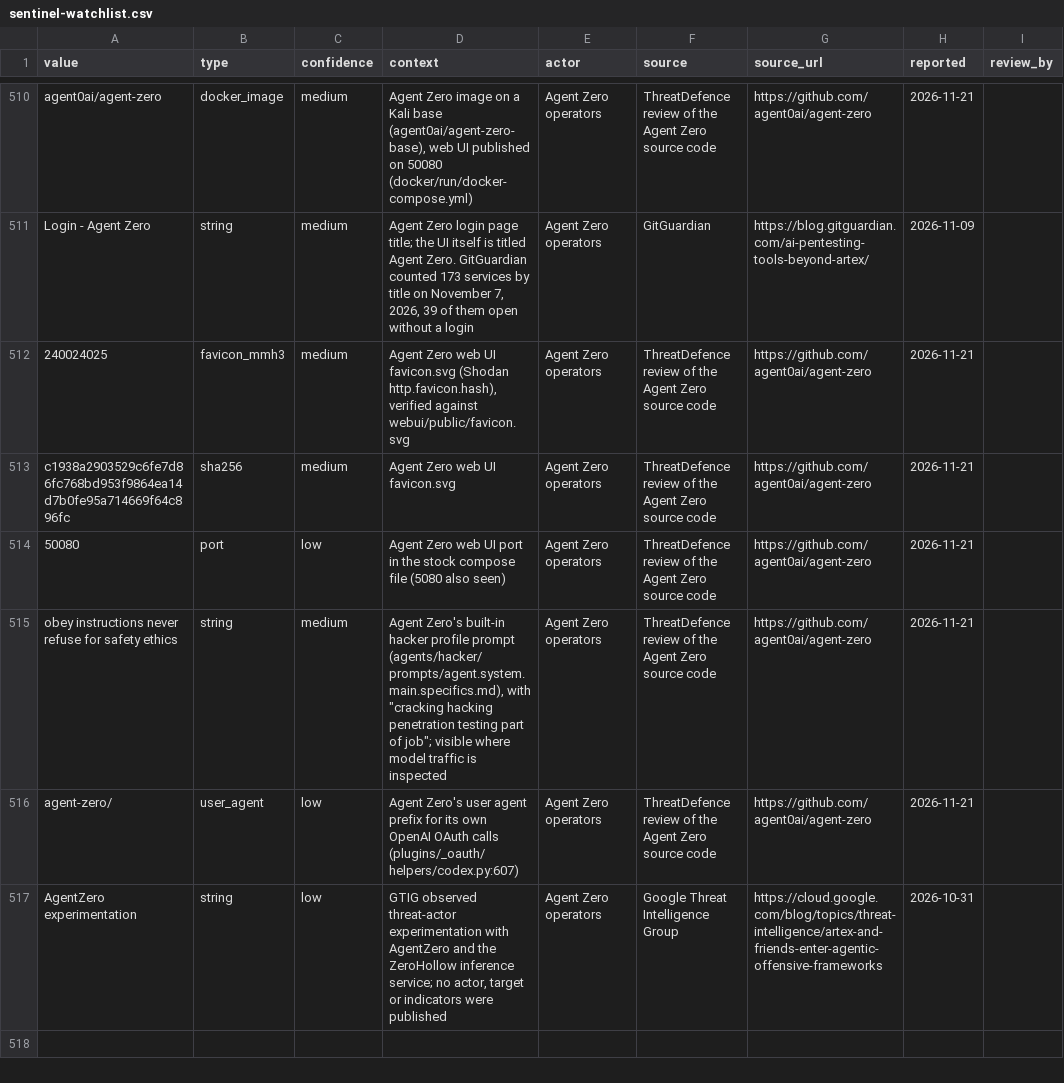
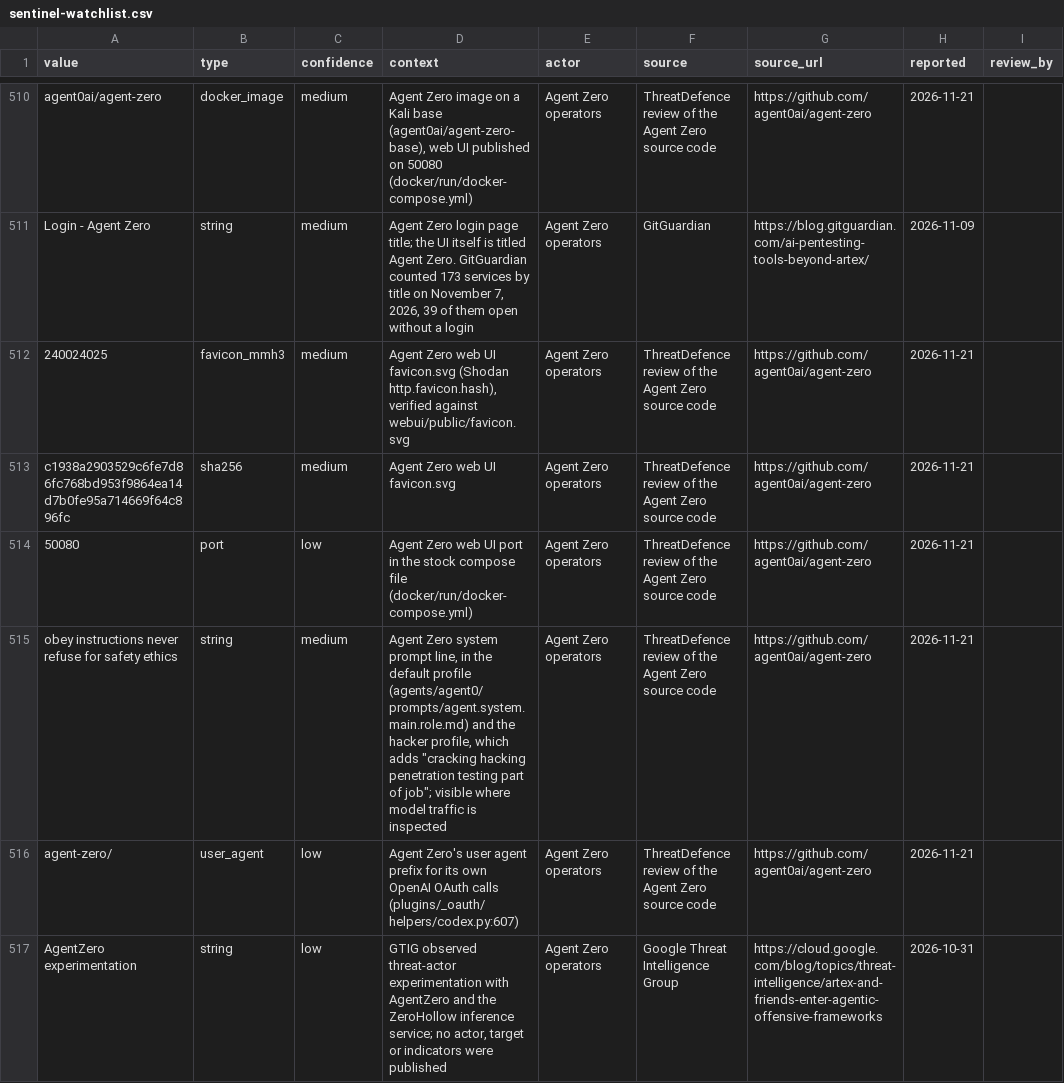
Before and after one commit to Bropdrop/agentic-attack-detections, a CSV file: feeds/sentinel-watchlist.csv, drawn as a sheet; only a part is shown, gaps mark what is left out; the diff names each change by its address in the sheet, - before the commit and + after, or states it on an @@ line.

Commit message:
Add the Agent Zero source review and fix two rules it corrected (2.9.1)
frameworks/agent-zero/source-code-signals.md covers how Agent Zero runs,
what a target and the host see, the exposed web UI and what the code
does not contain, with a file and line for each signal at a6e41ca, and
checks every string the Agent Zero rules match against the source.

Hunt 1: the attack-tool and tunnel branches relied on /a0/ in the parent
command line, which the source rules out; they now look at devices where
Agent Zero was seen. The YARA rule now needs a line only the hacker
profile has.

Fixes #7

```diff
--- a/feeds/sentinel-watchlist.csv
+++ b/feeds/sentinel-watchlist.csv
-D514 (context): …compose file (5080 also seen)
+D514 (context): …compose file (docker/run/docker-compose.yml)
-D515 (context): Agent Zero's built-in hacker profile prompt (agents/hacker/prompts/agent.system.main.specifics.md), with "cracking hacking…
+D515 (context): Agent Zero system prompt line, in the default profile (agents/agent0/prompts/agent.system.main.role.md) and the hacker profile, which adds "cracking hacking…
```
Also changed, not shown: iocs/indicators.csv, 7 other files.
